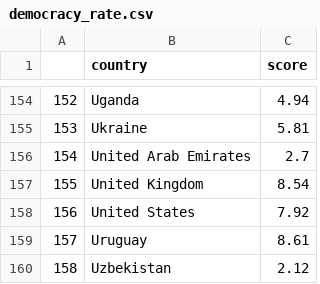
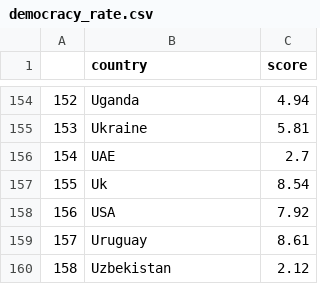
Before and after one commit to tahora-23/Unseen_causes_of_depression, a CSV file: each data set cleaned/democracy_rate.csv, drawn as a sheet; only a part is shown, gaps mark what is left out.

Commit message:
Update democracy_rate.csv

```diff
--- a/each data set cleaned/democracy_rate.csv
+++ b/each data set cleaned/democracy_rate.csv
@@ -155,5 +155,5 @@
 153,Ukraine,5.81
-154,United Arab Emirates,2.7
-155,United Kingdom,8.54
-156,United States,7.92
+154,UAE,2.7
+155,Uk,8.54
+156,USA,7.92
 157,Uruguay,8.61
```
